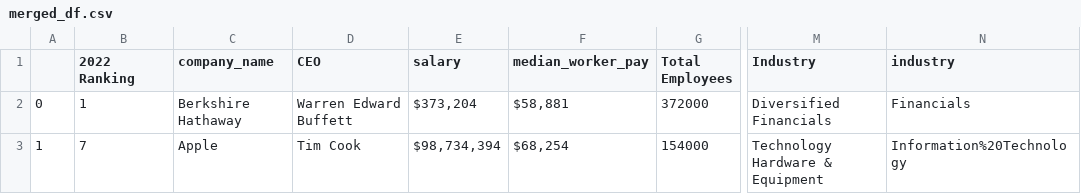
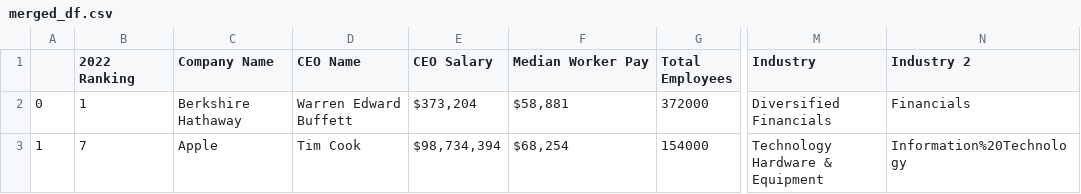
Before and after one commit to allison713/Group6_proj1, a CSV file: Data/merged_df.csv, drawn as a sheet; only a part is shown, gaps mark what is left out; the diff names each change by its address in the sheet, - before the commit and + after, or states it on an @@ line.

```diff
--- a/Data/merged_df.csv
+++ b/Data/merged_df.csv
-C1: company_name
+C1: Company Name
-D1: CEO
+D1: CEO Name
-E1: salary
+E1: CEO Salary
-F1: median_worker_pay
+F1: Median Worker Pay
-N1: industry
+N1: Industry 2
```
Also changed, not shown: 1 other file.
